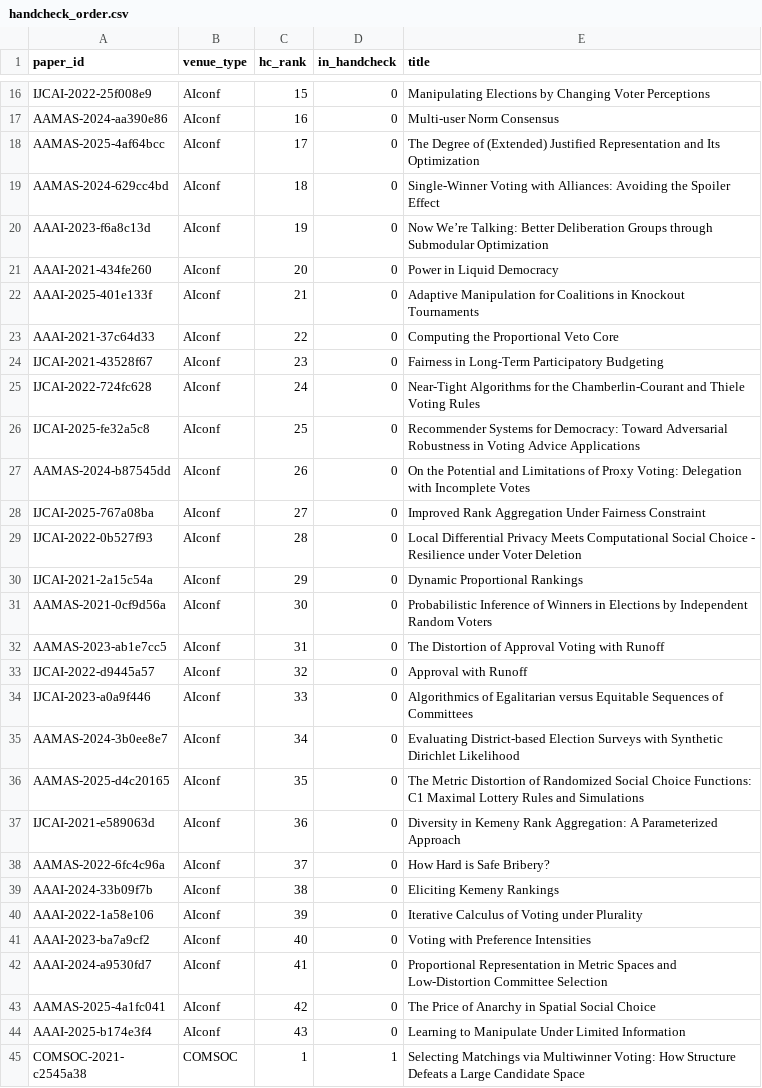
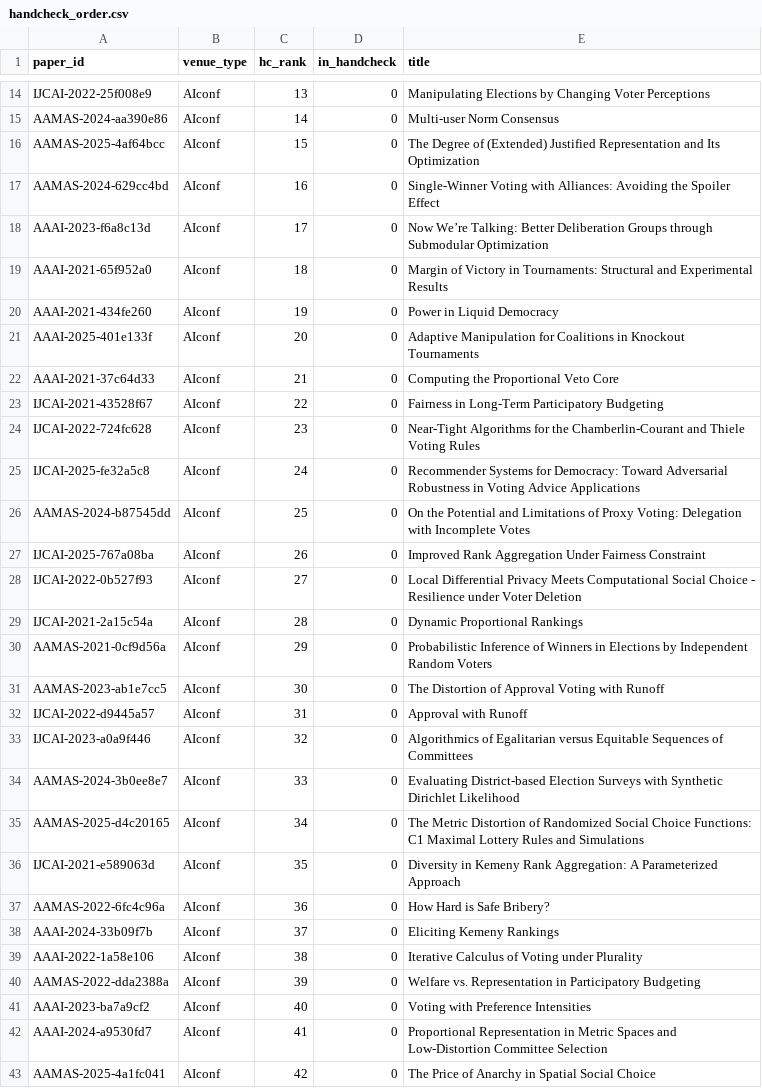
Before and after one commit to mensch72/comsoc-rationality-review, a CSV file: data/handcheck_order.csv, drawn as a sheet; only a part is shown, gaps mark what is left out; the shorter side is filled out with more unchanged rows; addresses are those after the commit; the diff covers the shown part only; the diff names each change by its address in the sheet, - before the commit and + after, or states it on an @@ line.

```diff
--- a/data/handcheck_order.csv
+++ b/data/handcheck_order.csv
-C14 (hc_rank): 15
+C14 (hc_rank): 13
-C15 (hc_rank): 16
+C15 (hc_rank): 14
-C16 (hc_rank): 17
+C16 (hc_rank): 15
-C17 (hc_rank): 18
+C17 (hc_rank): 16
-C18 (hc_rank): 19
+C18 (hc_rank): 17
+row 19: AAAI-2021-65f952a0 | AIconf | 18 | 0 | Margin of Victory in Tournaments: Structural and Experimental Results
-C20 (hc_rank): 20
+C20 (hc_rank): 19
-C21 (hc_rank): 21
+C21 (hc_rank): 20
-C22 (hc_rank): 22
+C22 (hc_rank): 21
-C23 (hc_rank): 23
+C23 (hc_rank): 22
-C24 (hc_rank): 24
+C24 (hc_rank): 23
-C25 (hc_rank): 25
+C25 (hc_rank): 24
-C26 (hc_rank): 26
+C26 (hc_rank): 25
-C27 (hc_rank): 27
+C27 (hc_rank): 26
-C28 (hc_rank): 28
+C28 (hc_rank): 27
-C29 (hc_rank): 29
+C29 (hc_rank): 28
-C30 (hc_rank): 30
+C30 (hc_rank): 29
-C31 (hc_rank): 31
+C31 (hc_rank): 30
-C32 (hc_rank): 32
+C32 (hc_rank): 31
-C33 (hc_rank): 33
+C33 (hc_rank): 32
-C34 (hc_rank): 34
+C34 (hc_rank): 33
-C35 (hc_rank): 35
+C35 (hc_rank): 34
-C36 (hc_rank): 36
+C36 (hc_rank): 35
-C37 (hc_rank): 37
+C37 (hc_rank): 36
-C38 (hc_rank): 38
+C38 (hc_rank): 37
-C39 (hc_rank): 39
+C39 (hc_rank): 38
+row 40: AAMAS-2022-dda2388a | AIconf | 39 | 0 | Welfare vs. Representation in Participatory Budgeting
```
Also changed, not shown: 2 added rows, 4 removed rows and 15 edited cells elsewhere in this file, data/retrieval.csv, data/sample_final.csv, 2 other files.
